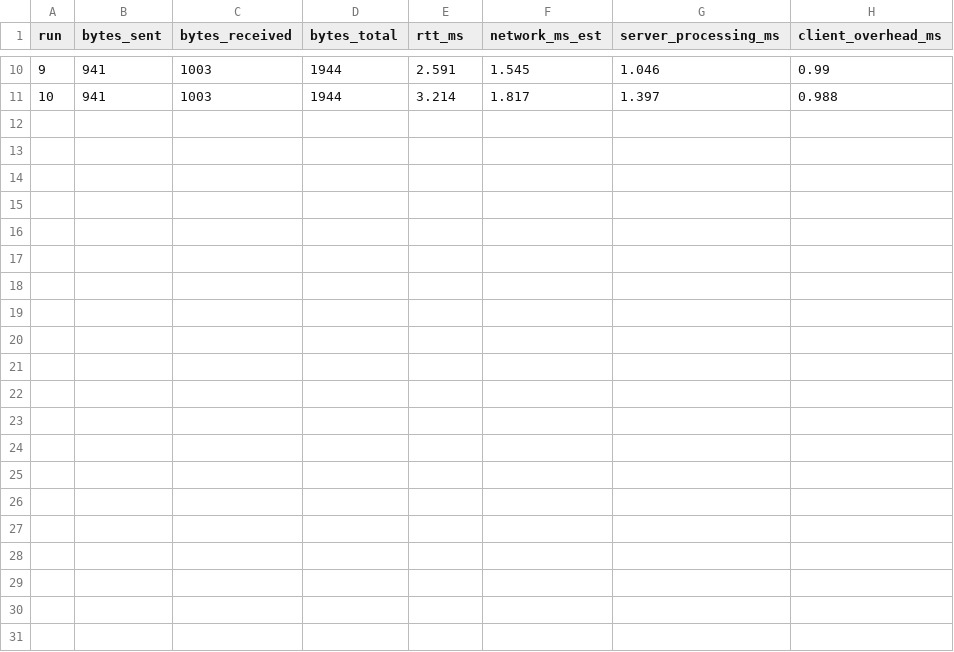
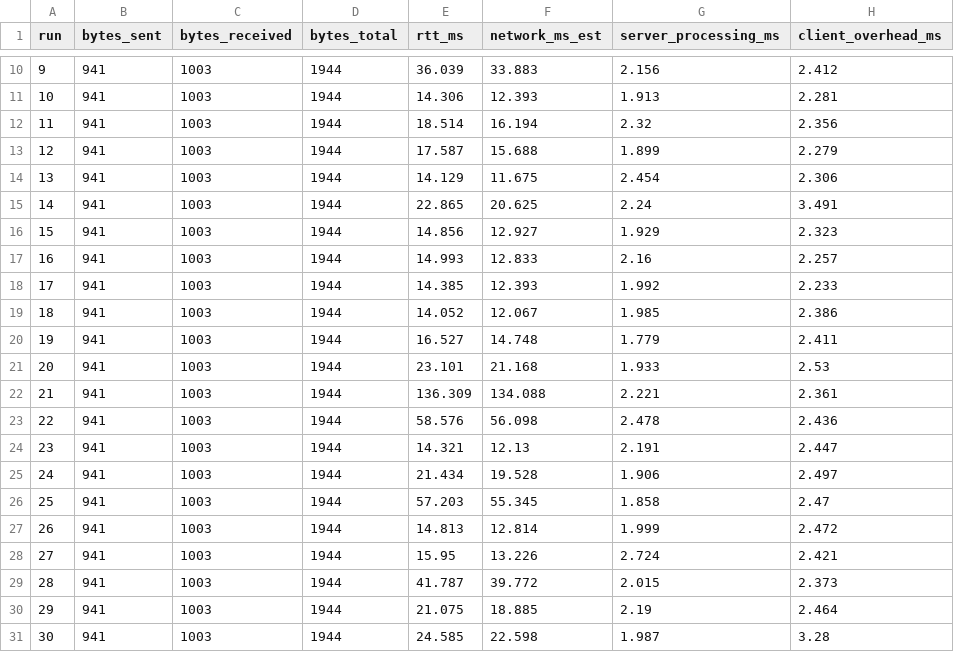
Before and after one commit to demivn15/Distributed-Systems, a CSV file: Workshop7/benchmarks/results/activity2.csv, drawn as a sheet; only a part is shown, gaps mark what is left out; the diff covers the shown part only.

```diff
--- a/Workshop7/benchmarks/results/activity2.csv
+++ b/Workshop7/benchmarks/results/activity2.csv
@@ -10,2 +10,22 @@ run,bytes_sent,bytes_received,bytes_total,rtt_ms,network_ms_est,server_processin
-9,941,1003,1944,2.591,1.545,1.046,0.99
-10,941,1003,1944,3.214,1.817,1.397,0.988
+9,941,1003,1944,36.039,33.883,2.156,2.412
+10,941,1003,1944,14.306,12.393,1.913,2.281
+11,941,1003,1944,18.514,16.194,2.32,2.356
+12,941,1003,1944,17.587,15.688,1.899,2.279
+13,941,1003,1944,14.129,11.675,2.454,2.306
+14,941,1003,1944,22.865,20.625,2.24,3.491
+15,941,1003,1944,14.856,12.927,1.929,2.323
+16,941,1003,1944,14.993,12.833,2.16,2.257
+17,941,1003,1944,14.385,12.393,1.992,2.233
+18,941,1003,1944,14.052,12.067,1.985,2.386
+19,941,1003,1944,16.527,14.748,1.779,2.411
+20,941,1003,1944,23.101,21.168,1.933,2.53
+21,941,1003,1944,136.309,134.088,2.221,2.361
+22,941,1003,1944,58.576,56.098,2.478,2.436
+23,941,1003,1944,14.321,12.13,2.191,2.447
+24,941,1003,1944,21.434,19.528,1.906,2.497
+25,941,1003,1944,57.203,55.345,1.858,2.47
+26,941,1003,1944,14.813,12.814,1.999,2.472
+27,941,1003,1944,15.95,13.226,2.724,2.421
+28,941,1003,1944,41.787,39.772,2.015,2.373
+29,941,1003,1944,21.075,18.885,2.19,2.464
+30,941,1003,1944,24.585,22.598,1.987,3.28
```
Also changed, not shown: 32 edited cells elsewhere in this file, Workshop7/benchmarks/results/activity1.csv, 4 other files.
